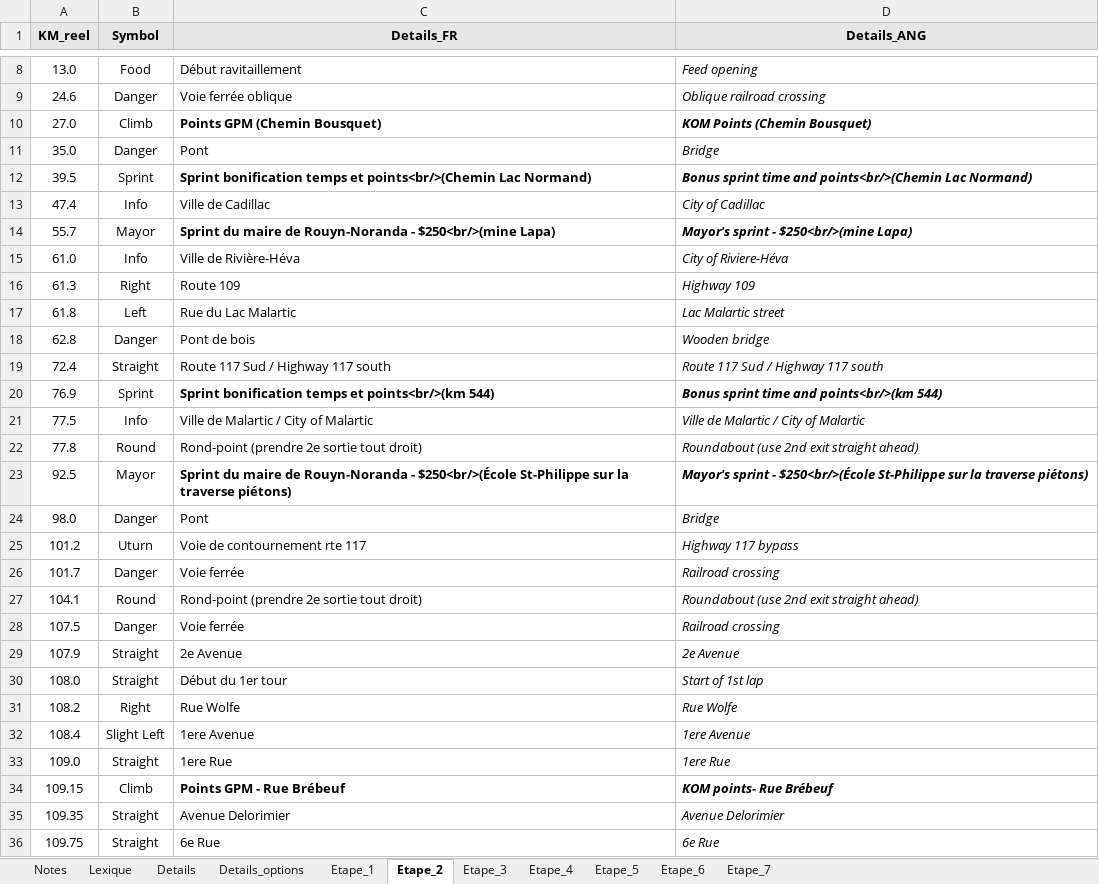
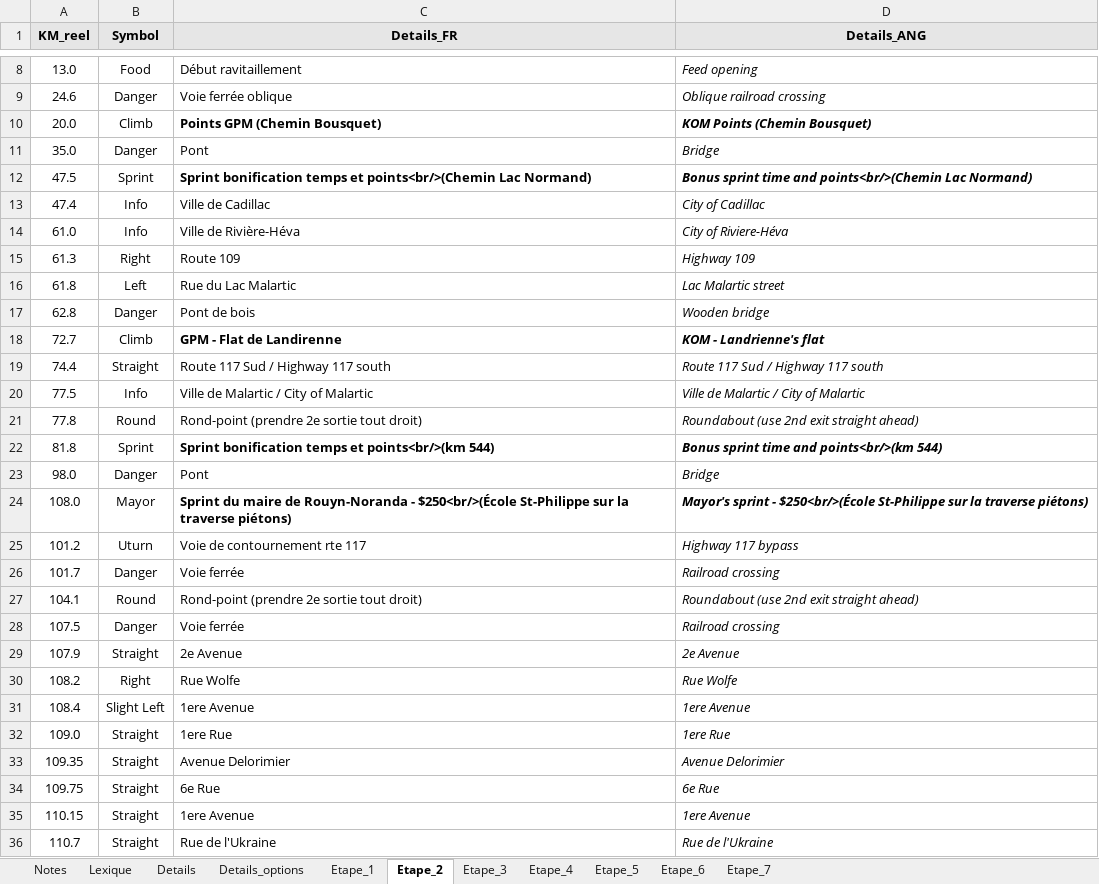
Before and after one commit to TourAbitibi/guide2023, an Excel workbook: excel/Itineraires.xlsx, sheet Etape_2, drawn as a sheet; only a part is shown, gaps mark what is left out; the shorter side is filled out with more unchanged rows; values as stored, in another font and other column widths than the file's, no borders; removed rows and columns are numbered as before the commit, all else as after; the diff covers the shown part only; the diff names each change by its address in the sheet, - before the commit and + after, or states it on an @@ line.

```diff
--- a/excel/Itineraires.xlsx (sheet Etape_2)
+++ b/excel/Itineraires.xlsx (sheet Etape_2)
-A10 (KM_reel): 27.0
+A10 (KM_reel): 20.0
-A12 (KM_reel): 39.5
+A12 (KM_reel): 47.5
-row 14: 55.7 | Mayor | Sprint du maire de Rouyn-Noranda - $250<br/>(mine Lapa) | Mayor's sprint - $250<br/>(mine Lapa)
+row 18: 72.7 | Climb | GPM - Flat de Landirenne | KOM - Landrienne's flat
-A19 (KM_reel): 72.4
+A19 (KM_reel): 74.4
-row 20: 76.9 | Sprint | Sprint bonification temps et points<br/>(km 544) | Bonus sprint time and points<br/>(km 544)
-row 23: 92.5 | Mayor | Sprint du maire de Rouyn-Noranda - $250<br/>(École St-Philippe sur la traverse piétons) | Mayor's sprint - $250<br/>(École St-Philippe sur la traverse piétons)
+row 22: 81.8 | Sprint | Sprint bonification temps et points<br/>(km 544) | Bonus sprint time and points<br/>(km 544)
+row 24: 108.0 | Mayor | Sprint du maire de Rouyn-Noranda - $250<br/>(École St-Philippe sur la traverse piétons) | Mayor's sprint - $250<br/>(École St-Philippe sur la traverse piétons)
-row 30: 108.0 | Straight | Début du 1er tour | Start of 1st lap
-row 34: 109.15 | Climb | Points GPM - Rue Brébeuf | KOM points- Rue Brébeuf
```
Also changed, not shown: 1 added row and 4 edited cells elsewhere in this sheet, sheet Lexique, sheet Etape_1, 4 other files.
